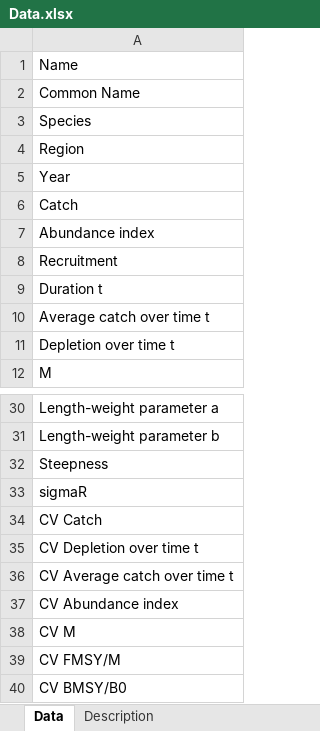
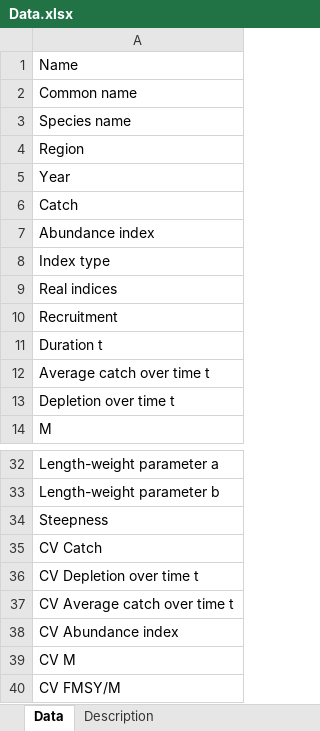
Before and after one commit to DLMtool/DLMtool, an Excel workbook: inst/Data.xlsx, sheet Data, drawn as a sheet; only a part is shown, gaps mark what is left out; the shorter side is filled out with more unchanged rows; values as stored, in another font and other column widths than the file's, no borders; removed rows and columns are numbered as before the commit, all else as after; the diff names each change by its address in the sheet, - before the commit and + after, or states it on an @@ line.

Commit message:
update internal data

```diff
--- a/inst/Data.xlsx (sheet Data)
+++ b/inst/Data.xlsx (sheet Data)
-A2: Common Name
+A2: Common name
-A3: Species
+A3: Species name
+row 8: Index type
+row 9: Real indices
-row 33: sigmaR
```
Also changed, not shown: sheet Description, 16 other files.
